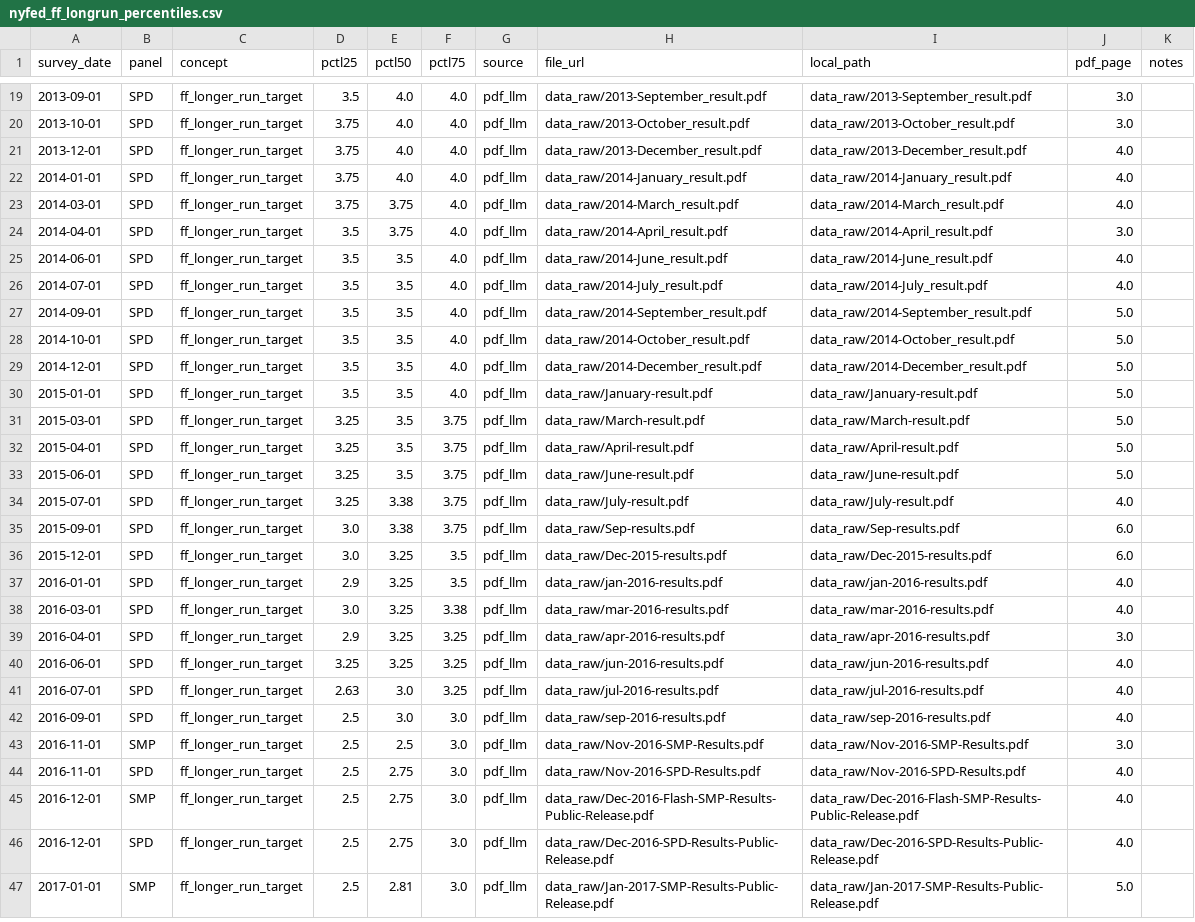
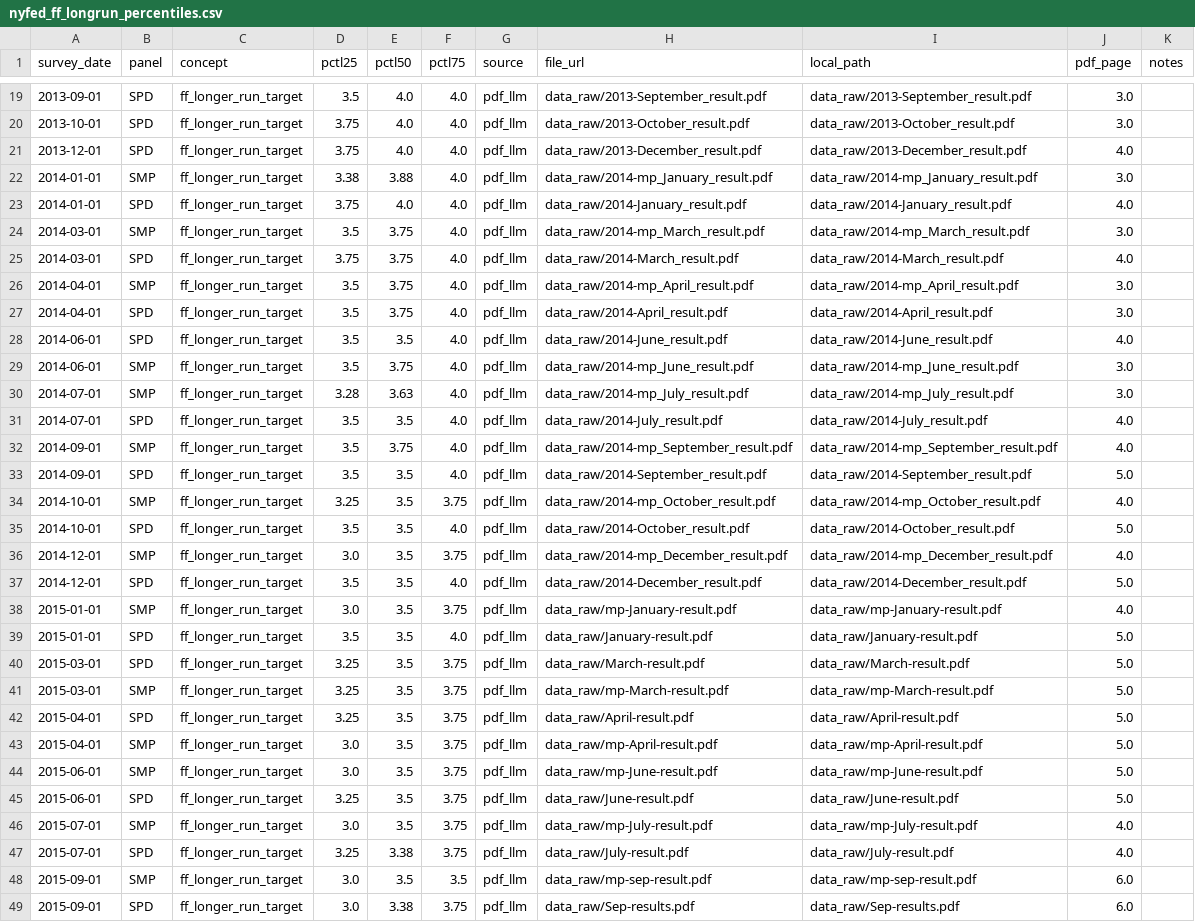
Before and after one commit to rmmomin/nyfed-neutral-rate, a CSV file: data_out/nyfed_ff_longrun_percentiles.csv, drawn as a sheet; only a part is shown, gaps mark what is left out; the shorter side is filled out with more unchanged rows; the diff covers the shown part only; the diff names each change by its address in the sheet, - before the commit and + after, or states it on an @@ line.

```diff
--- a/data_out/nyfed_ff_longrun_percentiles.csv
+++ b/data_out/nyfed_ff_longrun_percentiles.csv
+row 22: 2014-01-01 | SMP | ff_longer_run_target | 3.38 | 3.88 | 4.0 | pdf_llm | data_raw/2014-mp_January_result.pdf | data_raw/2014-mp_January_result.pdf | 3.0
+row 24: 2014-03-01 | SMP | ff_longer_run_target | 3.5 | 3.75 | 4.0 | pdf_llm | data_raw/2014-mp_March_result.pdf | data_raw/2014-mp_March_result.pdf | 3.0
+row 26: 2014-04-01 | SMP | ff_longer_run_target | 3.5 | 3.75 | 4.0 | pdf_llm | data_raw/2014-mp_April_result.pdf | data_raw/2014-mp_April_result.pdf | 3.0
+row 29: 2014-06-01 | SMP | ff_longer_run_target | 3.5 | 3.75 | 4.0 | pdf_llm | data_raw/2014-mp_June_result.pdf | data_raw/2014-mp_June_result.pdf | 3.0
+row 30: 2014-07-01 | SMP | ff_longer_run_target | 3.28 | 3.63 | 4.0 | pdf_llm | data_raw/2014-mp_July_result.pdf | data_raw/2014-mp_July_result.pdf | 3.0
+row 32: 2014-09-01 | SMP | ff_longer_run_target | 3.5 | 3.75 | 4.0 | pdf_llm | data_raw/2014-mp_September_result.pdf | data_raw/2014-mp_September_result.pdf | 4.0
+row 34: 2014-10-01 | SMP | ff_longer_run_target | 3.25 | 3.5 | 3.75 | pdf_llm | data_raw/2014-mp_October_result.pdf | data_raw/2014-mp_October_result.pdf | 4.0
+row 36: 2014-12-01 | SMP | ff_longer_run_target | 3.0 | 3.5 | 3.75 | pdf_llm | data_raw/2014-mp_December_result.pdf | data_raw/2014-mp_December_result.pdf | 4.0
+row 38: 2015-01-01 | SMP | ff_longer_run_target | 3.0 | 3.5 | 3.75 | pdf_llm | data_raw/mp-January-result.pdf | data_raw/mp-January-result.pdf | 4.0
+row 41: 2015-03-01 | SMP | ff_longer_run_target | 3.25 | 3.5 | 3.75 | pdf_llm | data_raw/mp-March-result.pdf | data_raw/mp-March-result.pdf | 5.0
+row 43: 2015-04-01 | SMP | ff_longer_run_target | 3.0 | 3.5 | 3.75 | pdf_llm | data_raw/mp-April-result.pdf | data_raw/mp-April-result.pdf | 5.0
+row 44: 2015-06-01 | SMP | ff_longer_run_target | 3.0 | 3.5 | 3.75 | pdf_llm | data_raw/mp-June-result.pdf | data_raw/mp-June-result.pdf | 5.0
+row 46: 2015-07-01 | SMP | ff_longer_run_target | 3.0 | 3.5 | 3.75 | pdf_llm | data_raw/mp-July-result.pdf | data_raw/mp-July-result.pdf | 4.0
+row 48: 2015-09-01 | SMP | ff_longer_run_target | 3.0 | 3.5 | 3.5 | pdf_llm | data_raw/mp-sep-result.pdf | data_raw/mp-sep-result.pdf | 6.0
```
Also changed, not shown: 1 added row and 31 moved rows elsewhere in this file, data_out/pdf_extracts.csv, 2 other files.
